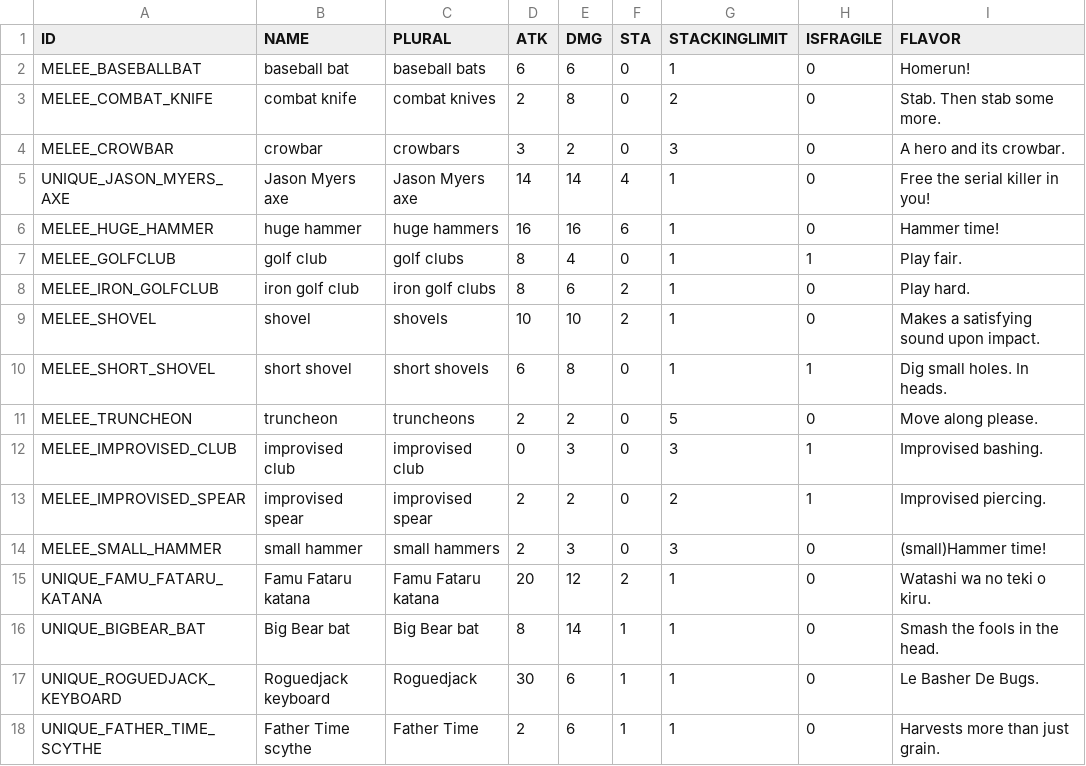
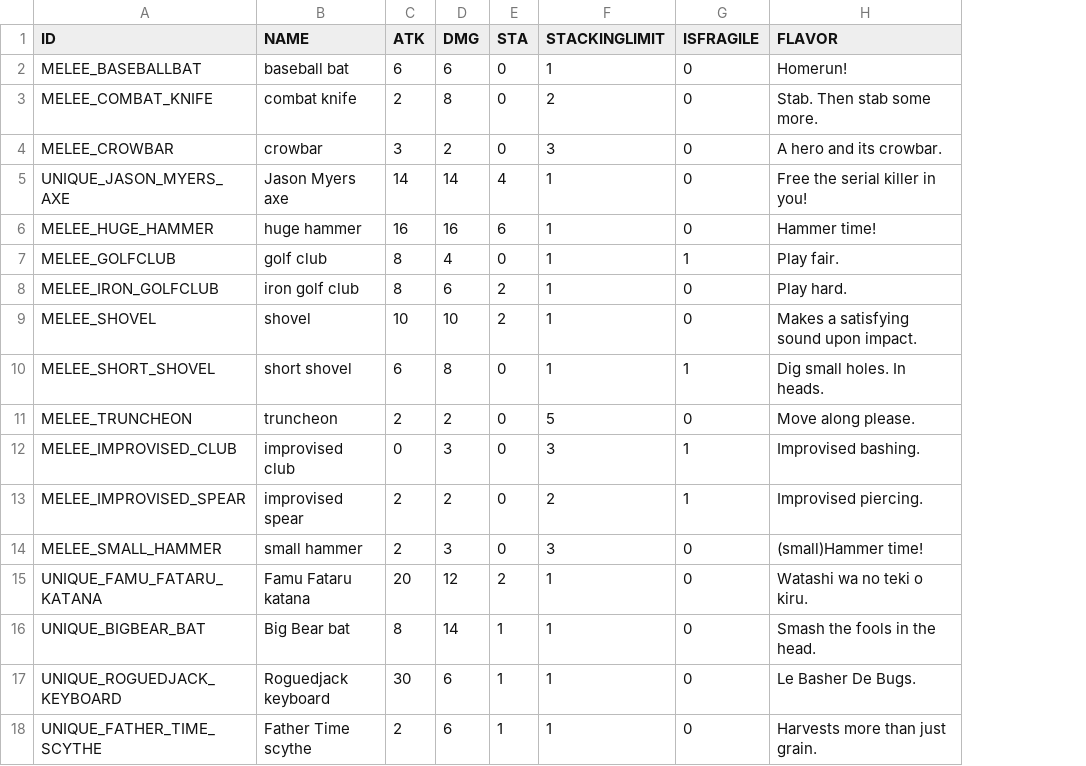
Before and after one commit to zaimoni/RSRevived, a CSV file: PreRelease/Resources/Data/Items_MeleeWeapons.csv, drawn as a sheet; the diff names each change by its address in the sheet, - before the commit and + after, or states it on an @@ line.

Commit message:
do not allow configuring melee weapon plurals from CSV; use automatic inference instead

```diff
--- a/PreRelease/Resources/Data/Items_MeleeWeapons.csv
+++ b/PreRelease/Resources/Data/Items_MeleeWeapons.csv
-column C (PLURAL), rows 2-18: baseball bats | combat knives | crowbars | Jason Myers axe | huge hammers | golf clubs | iron golf clubs | shovels | short shovels | truncheons | improvised club | improvised spear | small hammers | Famu Fataru katana | Big Bear bat | Roguedjack | Father Time
```
Also changed, not shown: 3 other files.
